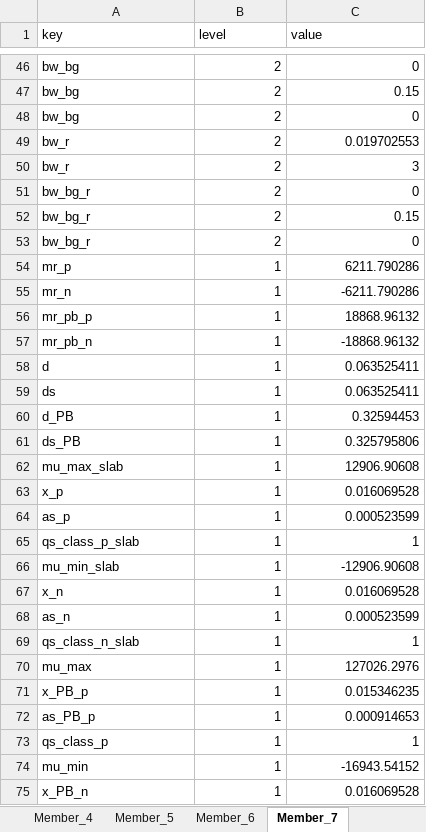
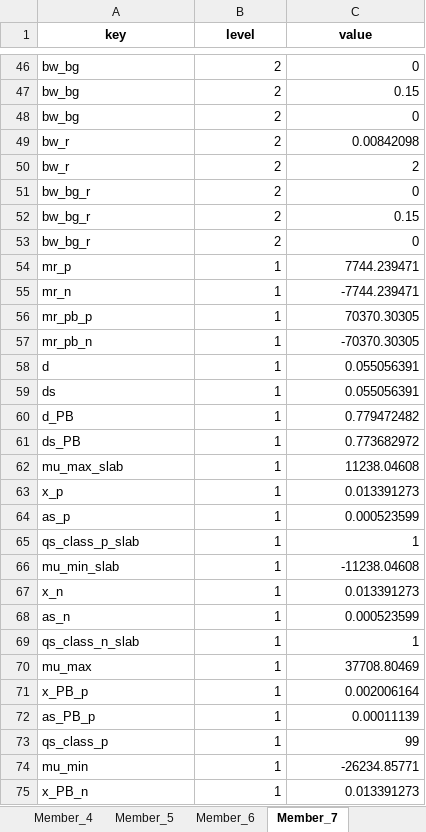
Before and after one commit to gat-dse/StustainabilityDrivenStructuralDesign, an Excel workbook: 260513_Betonartikel/Resultate/Members_rc_rib.xlsx, sheet Member_7, drawn as a sheet; only a part is shown, gaps mark what is left out; values as stored, in another font and other column widths than the file's, no borders; the diff covers the shown part only; the diff names each change by its address in the sheet, - before the commit and + after, or states it on an @@ line.

```diff
--- a/260513_Betonartikel/Resultate/Members_rc_rib.xlsx (sheet Member_7)
+++ b/260513_Betonartikel/Resultate/Members_rc_rib.xlsx (sheet Member_7)
@@ A1:C1 bold: off → on, alignment: left → center @@
-C49 (value): 0.019702553
+C49 (value): 0.00842098
-C50 (value): 3
+C50 (value): 2
-C54 (value): 6211.790286
+C54 (value): 7744.239471
-C55 (value): -6211.790286
+C55 (value): -7744.239471
-C56 (value): 18868.96132
+C56 (value): 70370.30305
-C57 (value): -18868.96132
+C57 (value): -70370.30305
-C58:C59 (value): 0.063525411
+C58:C59 (value): 0.055056391
-C60 (value): 0.32594453
+C60 (value): 0.779472482
-C61 (value): 0.325795806
+C61 (value): 0.773682972
-C62 (value): 12906.90608
+C62 (value): 11238.04608
-C63 (value): 0.016069528
+C63 (value): 0.013391273
-C66 (value): -12906.90608
+C66 (value): -11238.04608
-C67 (value): 0.016069528
+C67 (value): 0.013391273
-C70 (value): 127026.2976
+C70 (value): 37708.80469
-C71 (value): 0.015346235
+C71 (value): 0.002006164
-C72 (value): 0.000914653
+C72 (value): 0.00011139
-C73 (value): 1
+C73 (value): 99
-C74 (value): -16943.54152
+C74 (value): -26234.85771
-C75 (value): 0.016069528
+C75 (value): 0.013391273
```
Also changed, not shown: 64 edited cells elsewhere in this sheet, sheet Member_6, sheet Member_8, sheet Member_3, sheet Member_1, sheet Member_2, sheet Member_4, 5 more sheets, other sheet tabs, 260513_Betonartikel/Results/Members_rc_rib_2.xlsx, 28 other files.
